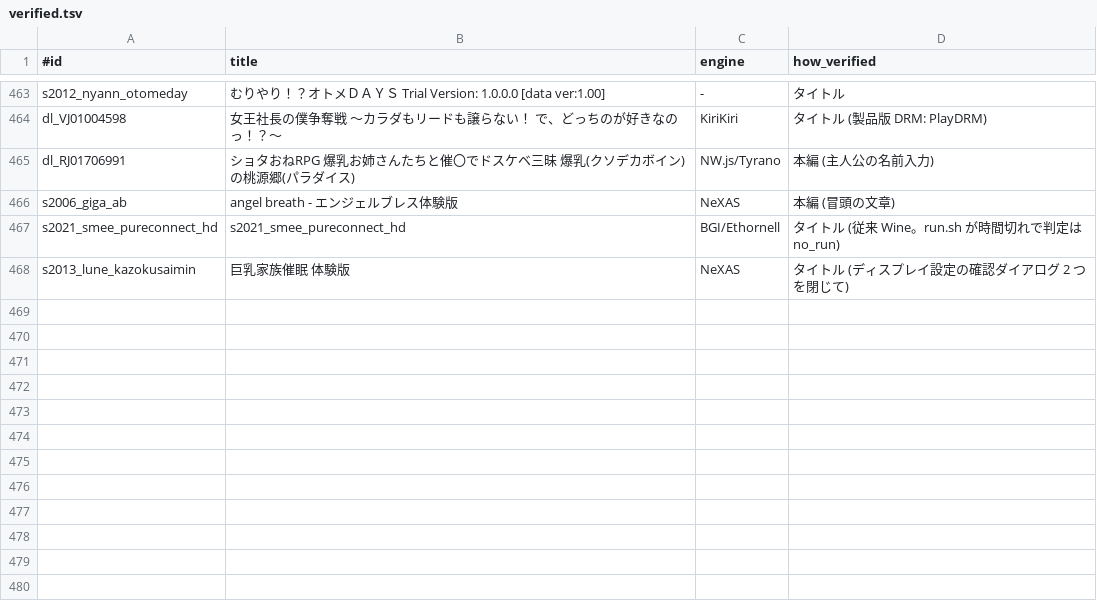
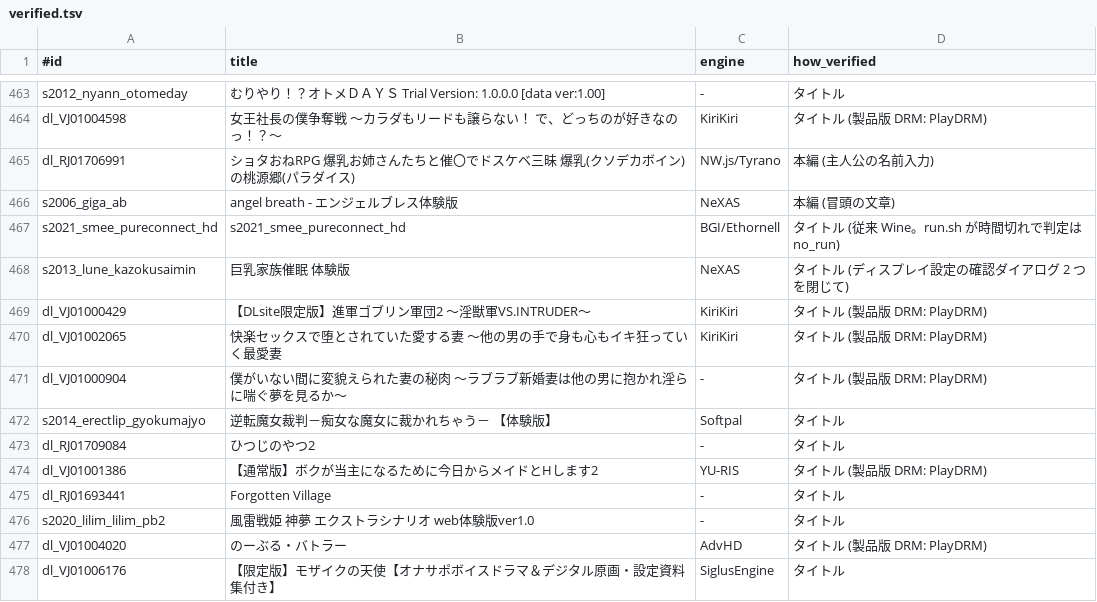
Before and after one commit to a-kaibu/vnbox, a TSV file: results/verified.tsv, drawn as a sheet; only a part is shown, gaps mark what is left out; the diff names each change by its address in the sheet, - before the commit and + after, or states it on an @@ line.

```diff
--- a/results/verified.tsv
+++ b/results/verified.tsv
+row 469: dl_VJ01000429 | 【DLsite限定版】進軍ゴブリン軍団2 ～淫獣軍VS.INTRUDER～ | KiriKiri | タイトル (製品版 DRM: PlayDRM)
+row 470: dl_VJ01002065 | 快楽セックスで堕とされていた愛する妻 ～他の男の手で身も心もイキ狂っていく最愛妻 | KiriKiri | タイトル (製品版 DRM: PlayDRM)
+row 471: dl_VJ01000904 | 僕がいない間に変貌えられた妻の秘肉 ～ラブラブ新婚妻は他の男に抱かれ淫らに喘ぐ夢を見るか～ | - | タイトル (製品版 DRM: PlayDRM)
+row 472: s2014_erectlip_gyokumajyo | 逆転魔女裁判－痴女な魔女に裁かれちゃう－ 【体験版】 | Softpal | タイトル
+row 473: dl_RJ01709084 | ひつじのやつ2 | - | タイトル
+row 474: dl_VJ01001386 | 【通常版】ボクが当主になるために今日からメイドとHします2 | YU-RIS | タイトル (製品版 DRM: PlayDRM)
+row 475: dl_RJ01693441 | Forgotten Village | - | タイトル
+row 476: s2020_lilim_lilim_pb2 | 風雷戦姫 神夢 エクストラシナリオ web体験版ver1.0 | - | タイトル
+row 477: dl_VJ01004020 | のーぶる・バトラー | AdvHD | タイトル (製品版 DRM: PlayDRM)
+row 478: dl_VJ01006176 | 【限定版】モザイクの天使【オナサポボイスドラマ＆デジタル原画・設定資料集付き】 | SiglusEngine | タイトル
```
